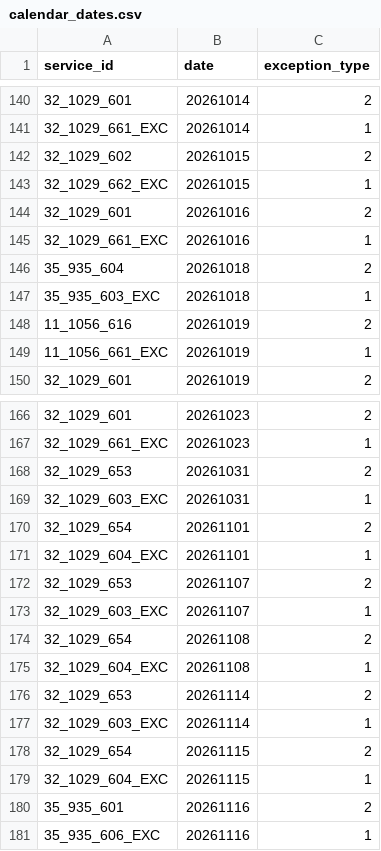
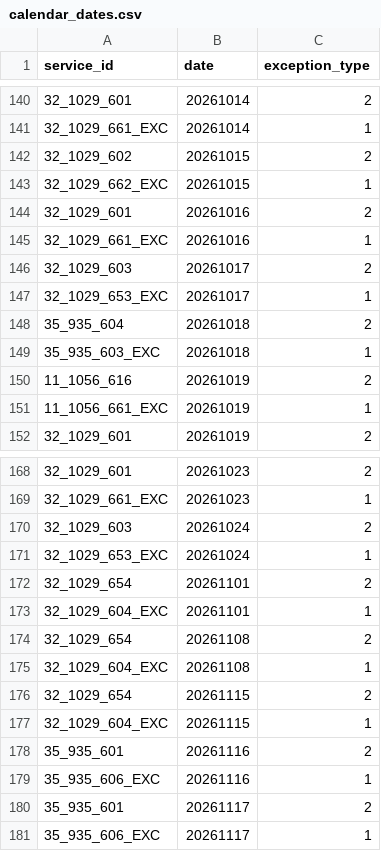
Before and after one commit to WireNext/emtgfs, a CSV file: data_csv/calendar_dates.csv, drawn as a sheet; only a part is shown, gaps mark what is left out.

```diff
--- a/data_csv/calendar_dates.csv
+++ b/data_csv/calendar_dates.csv
@@ -145,2 +145,4 @@ service_id,date,exception_type
 32_1029_661_EXC,20261016,1
+32_1029_603,20261017,2
+32_1029_653_EXC,20261017,1
 35_935_604,20261018,2
@@ -167,12 +169,8 @@ service_id,date,exception_type
 32_1029_661_EXC,20261023,1
-32_1029_653,20261031,2
-32_1029_603_EXC,20261031,1
+32_1029_603,20261024,2
+32_1029_653_EXC,20261024,1
 32_1029_654,20261101,2
 32_1029_604_EXC,20261101,1
-32_1029_653,20261107,2
-32_1029_603_EXC,20261107,1
 32_1029_654,20261108,2
 32_1029_604_EXC,20261108,1
-32_1029_653,20261114,2
-32_1029_603_EXC,20261114,1
 32_1029_654,20261115,2
@@ -181 +179,3 @@ service_id,date,exception_type
 35_935_606_EXC,20261116,1
+35_935_601,20261117,2
+35_935_606_EXC,20261117,1
```
Also changed, not shown: data_csv/calendar.csv, data_csv/feed_info.csv, 3 other files.
